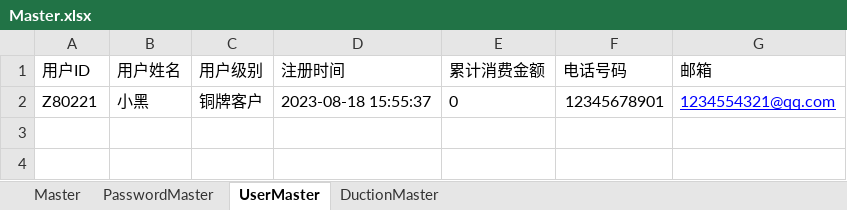
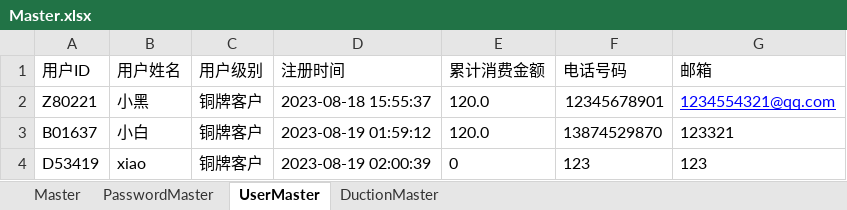
Before and after one commit to HeilanElf/ShopSystem1.1, an Excel workbook: src/main/java/org/example/ShujuData/Master.xlsx, sheet UserMaster, drawn as a sheet; values as stored, in another font and other column widths than the file's, no borders; the diff names each change by its address in the sheet, - before the commit and + after, or states it on an @@ line.

```diff
--- a/src/main/java/org/example/ShujuData/Master.xlsx (sheet UserMaster)
+++ b/src/main/java/org/example/ShujuData/Master.xlsx (sheet UserMaster)
-E2 (累计消费金额): 0
+E2 (累计消费金额): 120.0
+row 3: B01637 | 小白 | 铜牌客户 | 2023-08-19 01:59:12 | 120.0 | 13874529870 | 123321
+row 4: D53419 | xiao | 铜牌客户 | 2023-08-19 02:00:39 | 0 | 123 | 123
```
Also changed, not shown: sheet DuctionMaster, sheet PasswordMaster, src/main/java/org/example/ShujuData/User.xlsx, 6 other files.
